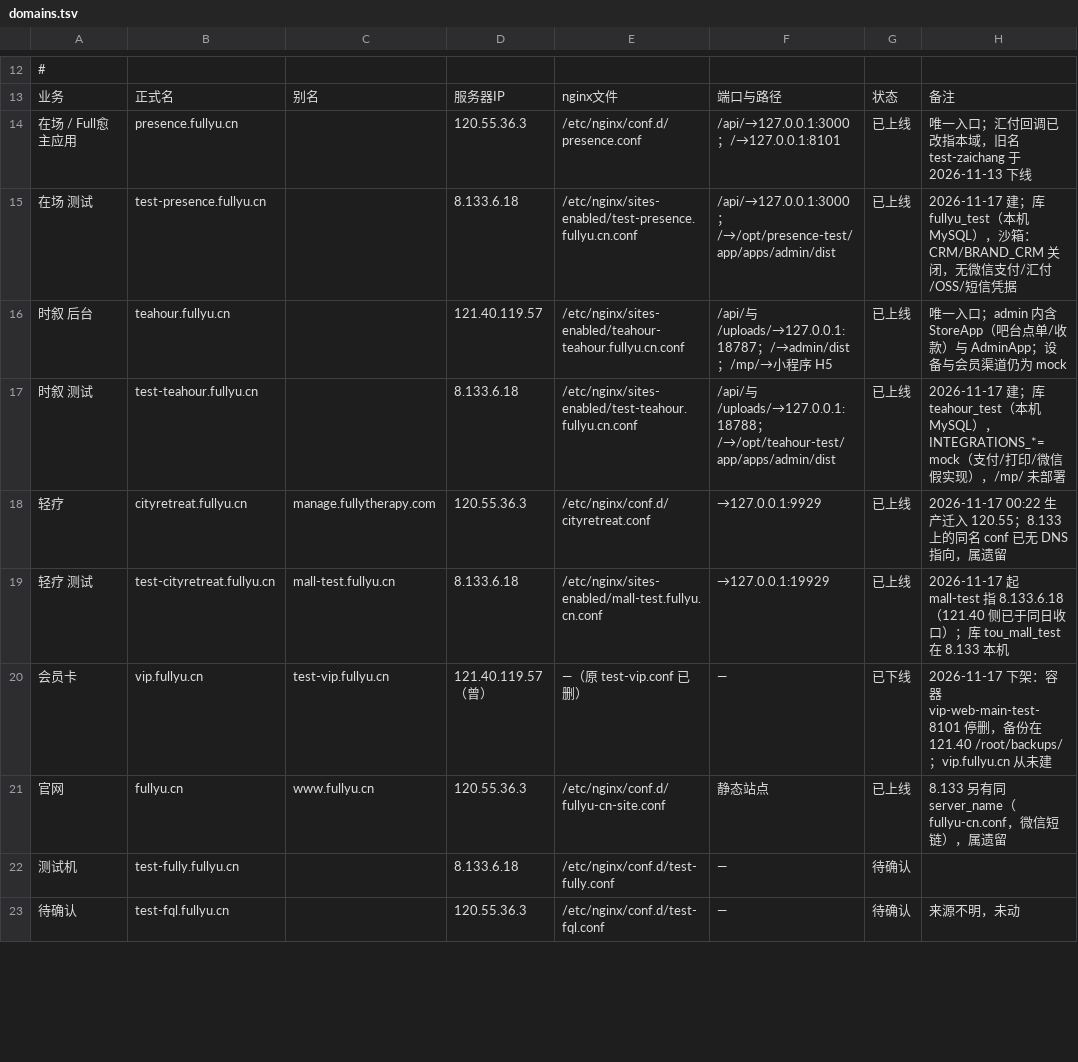
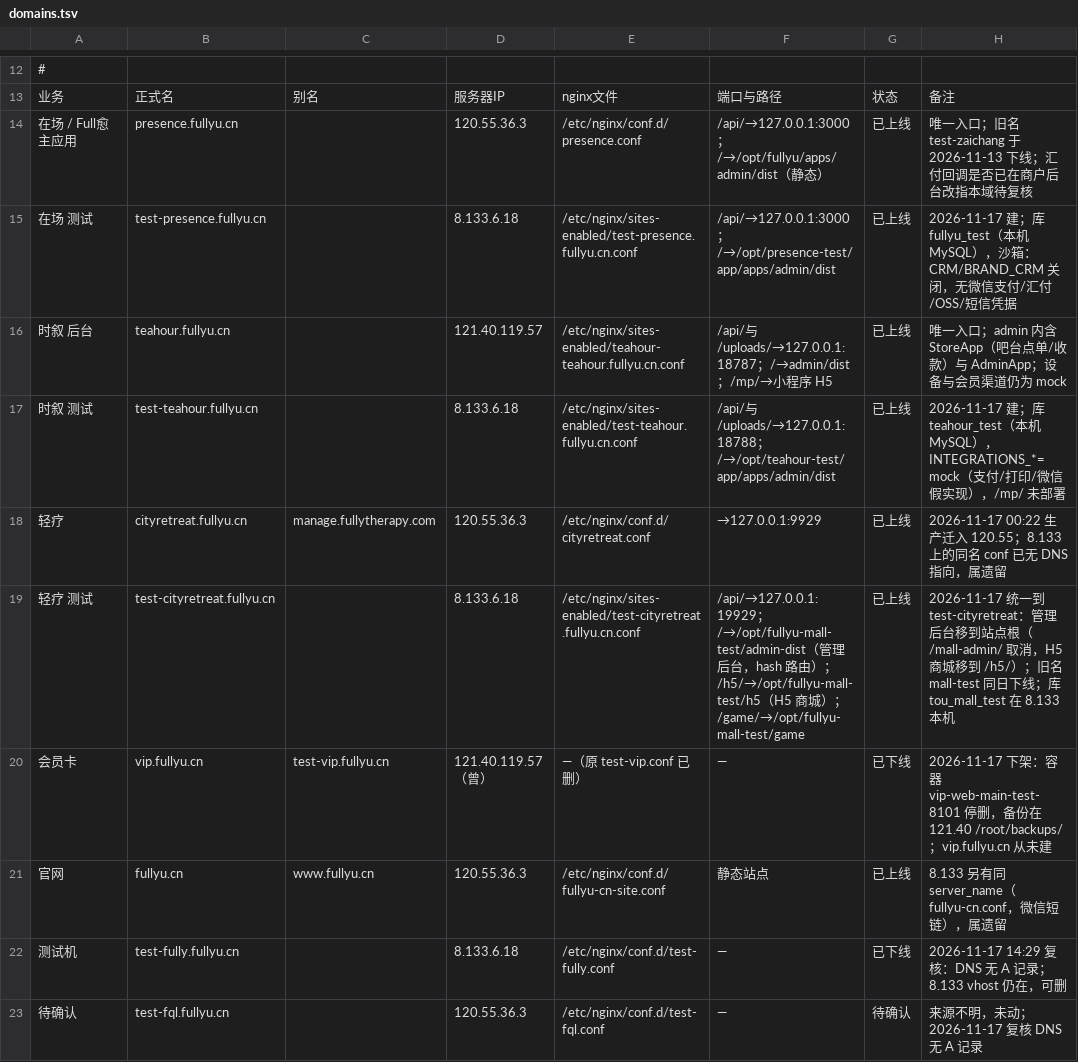
Before and after one commit to 531930508-hub/Fullyu, a TSV file: docs/deploy/domains.tsv, drawn as a sheet; only a part is shown, gaps mark what is left out; the diff covers the shown part only.

Commit message:
docs(deploy): 迁机后事实回填 + 批次 1 前置核验与轻疗上线 CRM 联动清单
- 生产方案：新增 §7.9「轻疗上线必须一并执行的 CRM 联动项」（DDL → jar → /crm-api 反代
  → BRAND_CRM_* → 才切 webhook → 验收投递）与 §9.8「批次 1 前置核验清单」；
  §9.1/§9.3 挂勾。依据：生产 jar 仍是 09-12 版、jar 内 crm/brand 类为 0、
  tou_mall_current 仍 123 表、nginx 无 /crm-api 反代、无 BRAND_CRM_*。
- 发布与分支规范：测试环境四套落在 8.133、CRM 库已迁 RDS、轻疗生产改 120.55（:9929）。
- 发布标准流程：新增 §3.7 测试环境手工发布步骤（CI 只发生产）。
- domains.tsv / check-domains / brand-crm-watch：域名与探针随迁机更新。

```diff
--- a/docs/deploy/domains.tsv
+++ b/docs/deploy/domains.tsv
@@ -13,3 +13,3 @@
 业务	正式名	别名	服务器IP	nginx文件	端口与路径	状态	备注
-在场 / Full愈 主应用	presence.fullyu.cn		120.55.36.3	/etc/nginx/conf.d/presence.conf	/api/→127.0.0.1:3000；/→127.0.0.1:8101	已上线	唯一入口；汇付回调已改指本域，旧名 test-zaichang 于 2026-11-13 下线
+在场 / Full愈 主应用	presence.fullyu.cn		120.55.36.3	/etc/nginx/conf.d/presence.conf	/api/→127.0.0.1:3000；/→/opt/fullyu/apps/admin/dist（静态）	已上线	唯一入口；旧名 test-zaichang 于 2026-11-13 下线；汇付回调是否已在商户后台改指本域待复核
 在场 测试	test-presence.fullyu.cn		8.133.6.18	/etc/nginx/sites-enabled/test-presence.fullyu.cn.conf	/api/→127.0.0.1:3000；/→/opt/presence-test/app/apps/admin/dist	已上线	2026-11-17 建；库 fullyu_test（本机 MySQL），沙箱：CRM/BRAND_CRM 关闭，无微信支付/汇付/OSS/短信凭据
@@ -18,6 +18,6 @@
 轻疗	cityretreat.fullyu.cn	manage.fullytherapy.com	120.55.36.3	/etc/nginx/conf.d/cityretreat.conf	→127.0.0.1:9929	已上线	2026-11-17 00:22 生产迁入 120.55；8.133 上的同名 conf 已无 DNS 指向，属遗留
-轻疗 测试	test-cityretreat.fullyu.cn	mall-test.fullyu.cn	8.133.6.18	/etc/nginx/sites-enabled/mall-test.fullyu.cn.conf	→127.0.0.1:19929	已上线	2026-11-17 起 mall-test 指 8.133.6.18（121.40 侧已于同日收口）；库 tou_mall_test 在 8.133 本机
+轻疗 测试	test-cityretreat.fullyu.cn		8.133.6.18	/etc/nginx/sites-enabled/test-cityretreat.fullyu.cn.conf	/api/→127.0.0.1:19929；/→/opt/fullyu-mall-test/admin-dist（管理后台，hash 路由）；/h5/→/opt/fullyu-mall-test/h5（H5 商城）；/game/→/opt/fullyu-mall-test/game	已上线	2026-11-17 统一到 test-cityretreat：管理后台移到站点根（/mall-admin/ 取消，H5 商城移到 /h5/）；旧名 mall-test 同日下线；库 tou_mall_test 在 8.133 本机
 会员卡	vip.fullyu.cn	test-vip.fullyu.cn	121.40.119.57（曾）	—（原 test-vip.conf 已删）	—	已下线	2026-11-17 下架：容器 vip-web-main-test-8101 停删，备份在 121.40 /root/backups/；vip.fullyu.cn 从未建	
 官网	fullyu.cn	www.fullyu.cn	120.55.36.3	/etc/nginx/conf.d/fullyu-cn-site.conf	静态站点	已上线	8.133 另有同 server_name（fullyu-cn.conf，微信短链），属遗留
-测试机	test-fully.fullyu.cn		8.133.6.18	/etc/nginx/conf.d/test-fully.conf	—	待确认	
-待确认	test-fql.fullyu.cn		120.55.36.3	/etc/nginx/conf.d/test-fql.conf	—	待确认	来源不明，未动
+测试机	test-fully.fullyu.cn		8.133.6.18	/etc/nginx/conf.d/test-fully.conf	—	已下线	2026-11-17 14:29 复核：DNS 无 A 记录；8.133 vhost 仍在，可删
+待确认	test-fql.fullyu.cn		120.55.36.3	/etc/nginx/conf.d/test-fql.conf	—	待确认	来源不明，未动；2026-11-17 复核 DNS 无 A 记录
```
Also changed, not shown: 2 added rows and 2 edited cells elsewhere in this file, 6 other files.
